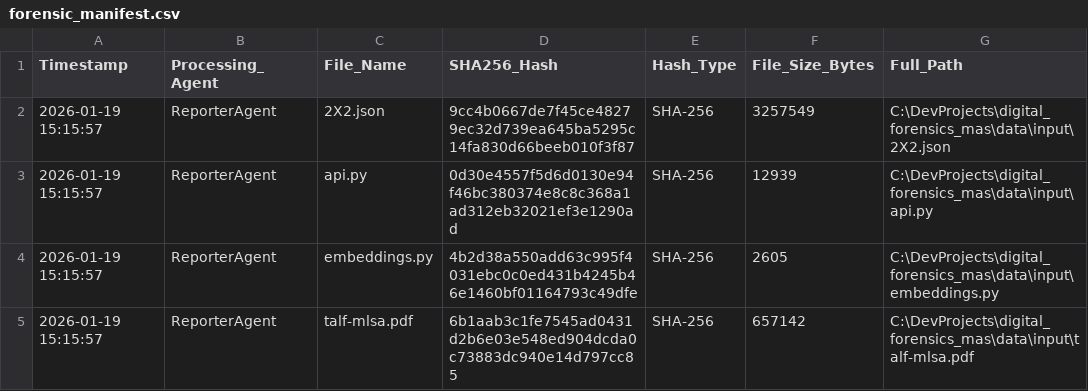
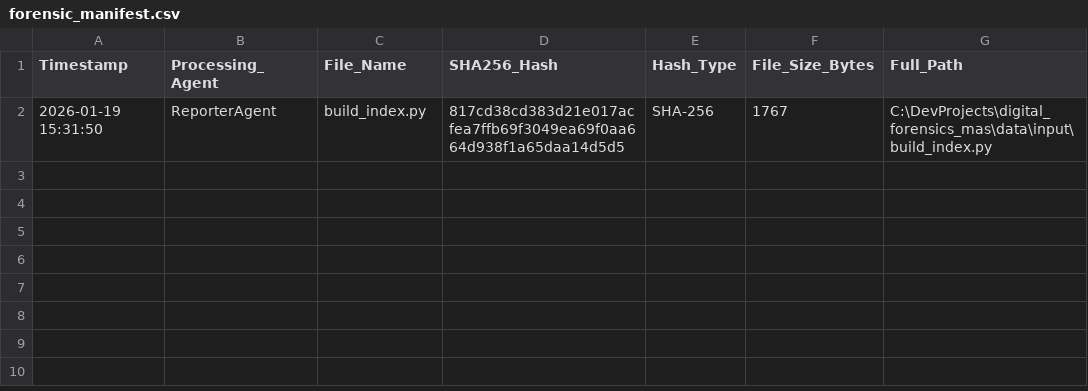
Before and after one commit to mchandler-CPT/forensic-agent-mas, a CSV file: data/output/forensic_manifest.csv, drawn as a sheet.

Commit message:
feat: implement centralized BDI audit logging with absolute path resolution for forensic non-repudiation

```diff
--- a/data/output/forensic_manifest.csv
+++ b/data/output/forensic_manifest.csv
@@ -1,5 +1,2 @@
 Timestamp,Processing_Agent,File_Name,SHA256_Hash,Hash_Type,File_Size_Bytes,Full_Path
-2026-01-19 15:15:57,ReporterAgent,2X2.json,9cc4b0667de7f45ce48279ec32d739ea645ba5295c14fa830d66beeb010f3f87,SHA-256,3257549,C:\DevProjects\digital_forensics_mas\data\input\2X2.json
-2026-01-19 15:15:57,ReporterAgent,api.py,0d30e4557f5d6d0130e94f46bc380374e8c8c368a1ad312eb32021ef3e1290ad,SHA-256,12939,C:\DevProjects\digital_forensics_mas\data\input\api.py
-2026-01-19 15:15:57,ReporterAgent,embeddings.py,4b2d38a550add63c995f4031ebc0c0ed431b4245b46e1460bf01164793c49dfe,SHA-256,2605,C:\DevProjects\digital_forensics_mas\data\input\embeddings.py
-2026-01-19 15:15:57,ReporterAgent,talf-mlsa.pdf,6b1aab3c1fe7545ad0431d2b6e03e548ed904dcda0c73883dc940e14d797cc85,SHA-256,657142,C:\DevProjects\digital_forensics_mas\data\input\talf-mlsa.pdf
+2026-01-19 15:31:50,ReporterAgent,build_index.py,817cd38cd383d21e017acfea7ffb69f3049ea69f0aa664d938f1a65daa14d5d5,SHA-256,1767,C:\DevProjects\digital_forensics_mas\data\input\build_index.py
```
Also changed, not shown: 18 other files.
